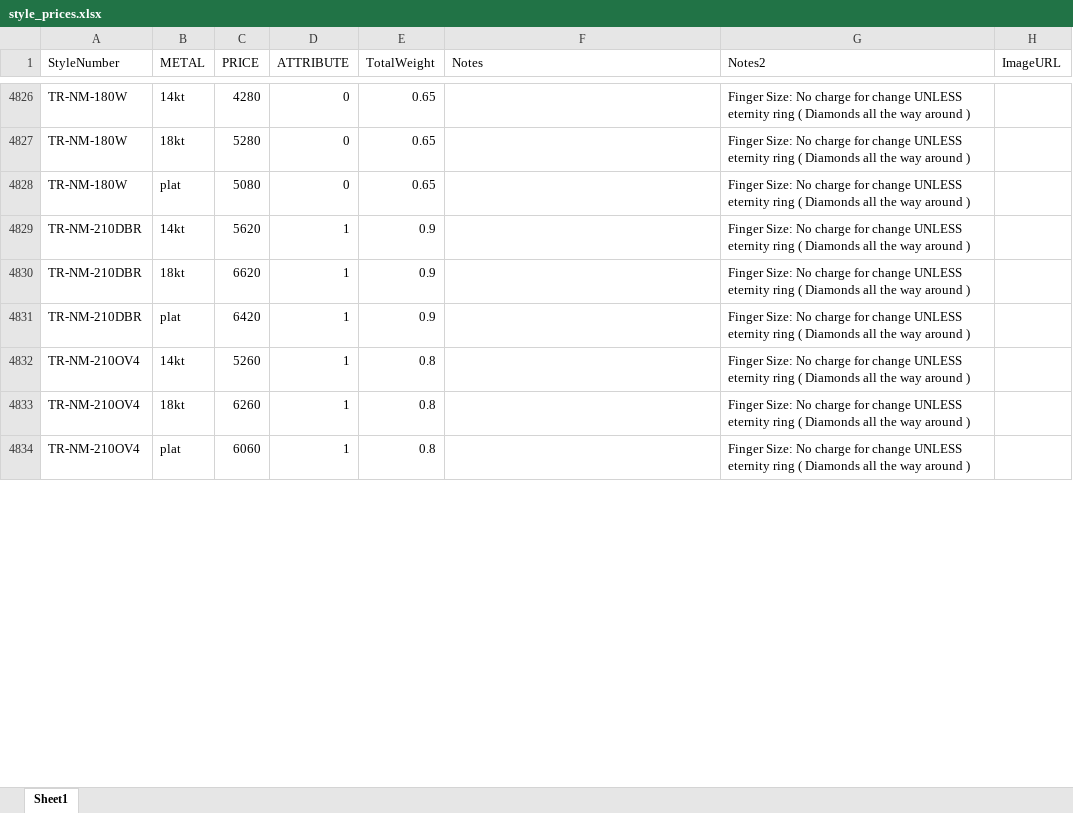
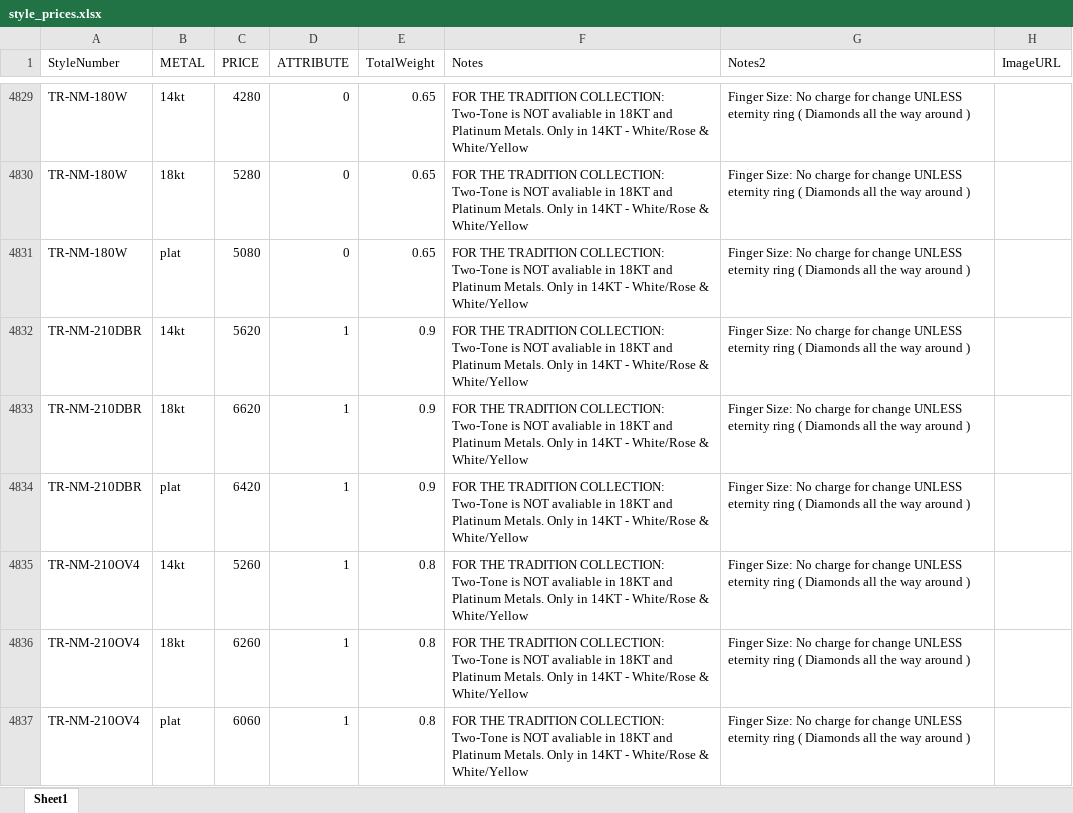
Before and after one commit to KyleVerragio/Bot2, an Excel workbook: style_prices.xlsx, sheet Sheet1, drawn as a sheet; only a part is shown, gaps mark what is left out; values as stored, in another font and other column widths than the file's, no borders; addresses are those after the commit; the diff covers the shown part only; the diff names each change by its address in the sheet, - before the commit and + after, or states it on an @@ line.

```diff
--- a/style_prices.xlsx (sheet Sheet1)
+++ b/style_prices.xlsx (sheet Sheet1)
-F4829:F4837 (Notes): (empty)
+F4829:F4837 (Notes): FOR THE TRADITION COLLECTION: Two-Tone is NOT avaliable in 18KT and Platinum Metals. Only in 14KT - White/Rose & White/Yellow
```
Also changed, not shown: 9 added rows and 36 edited cells elsewhere in this sheet.
